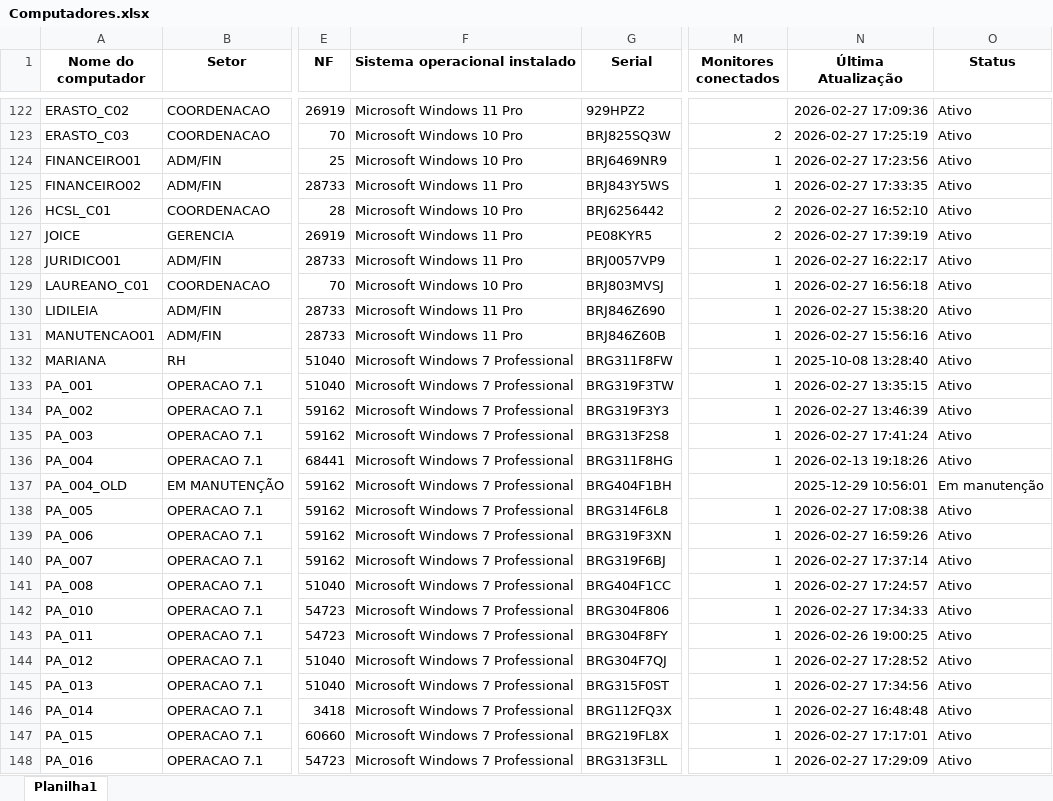
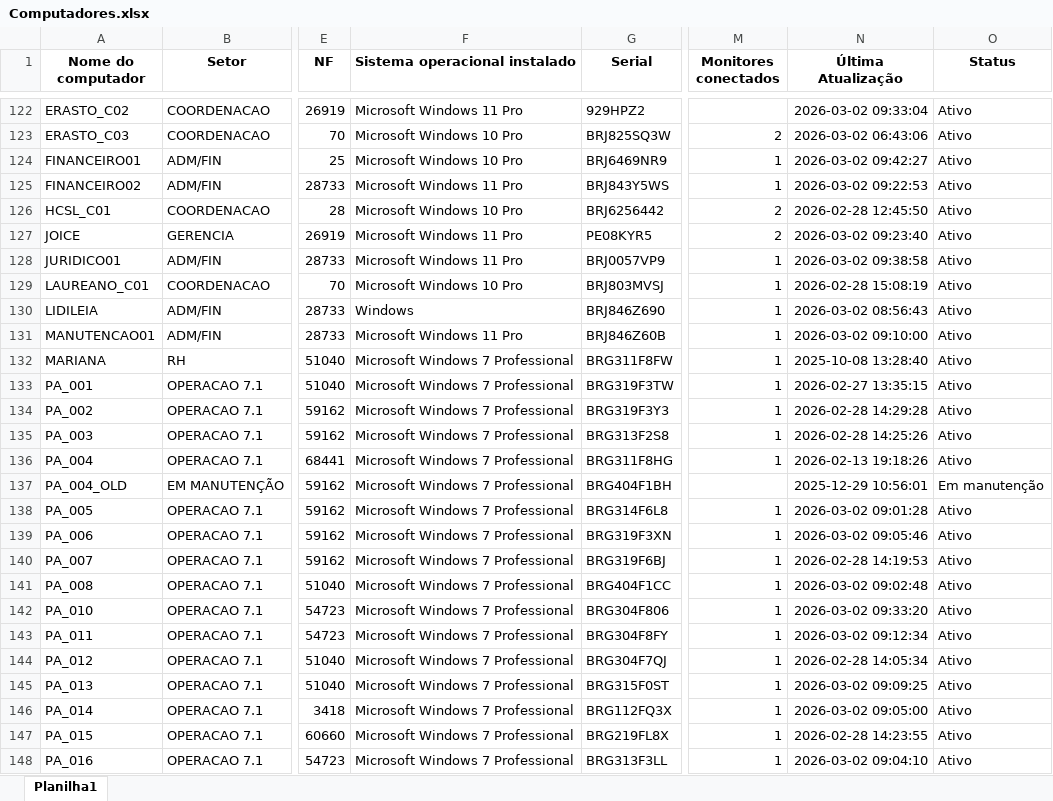
Before and after one commit to EstiloTlmk/export-relatorios-pbi, an Excel workbook: Computadores.xlsx, sheet Planilha1, drawn as a sheet; only a part is shown, gaps mark what is left out; values as stored, in another font and other column widths than the file's, no borders; the diff covers the shown part only; the diff names each change by its address in the sheet, - before the commit and + after, or states it on an @@ line.

Commit message:
Atualização automática 2026-03-02 09:52:06.406174

```diff
--- a/Computadores.xlsx (sheet Planilha1)
+++ b/Computadores.xlsx (sheet Planilha1)
-N122 (Última Atualização): 2026-02-27 17:09:36
+N122 (Última Atualização): 2026-03-02 09:33:04
-N123 (Última Atualização): 2026-02-27 17:25:19
+N123 (Última Atualização): 2026-03-02 06:43:06
-N124 (Última Atualização): 2026-02-27 17:23:56
+N124 (Última Atualização): 2026-03-02 09:42:27
-N125 (Última Atualização): 2026-02-27 17:33:35
+N125 (Última Atualização): 2026-03-02 09:22:53
-N126 (Última Atualização): 2026-02-27 16:52:10
+N126 (Última Atualização): 2026-02-28 12:45:50
-N127 (Última Atualização): 2026-02-27 17:39:19
+N127 (Última Atualização): 2026-03-02 09:23:40
-N128 (Última Atualização): 2026-02-27 16:22:17
+N128 (Última Atualização): 2026-03-02 09:38:58
-N129 (Última Atualização): 2026-02-27 16:56:18
+N129 (Última Atualização): 2026-02-28 15:08:19
-F130 (Sistema operacional instalado): Microsoft Windows 11 Pro
+F130 (Sistema operacional instalado): Windows
-N130 (Última Atualização): 2026-02-27 15:38:20
+N130 (Última Atualização): 2026-03-02 08:56:43
-N131 (Última Atualização): 2026-02-27 15:56:16
+N131 (Última Atualização): 2026-03-02 09:10:00
-N134 (Última Atualização): 2026-02-27 13:46:39
+N134 (Última Atualização): 2026-02-28 14:29:28
-N135 (Última Atualização): 2026-02-27 17:41:24
+N135 (Última Atualização): 2026-02-28 14:25:26
-N138 (Última Atualização): 2026-02-27 17:08:38
+N138 (Última Atualização): 2026-03-02 09:01:28
-N139 (Última Atualização): 2026-02-27 16:59:26
+N139 (Última Atualização): 2026-03-02 09:05:46
-N140 (Última Atualização): 2026-02-27 17:37:14
+N140 (Última Atualização): 2026-02-28 14:19:53
-N141 (Última Atualização): 2026-02-27 17:24:57
+N141 (Última Atualização): 2026-03-02 09:02:48
-N142 (Última Atualização): 2026-02-27 17:34:33
+N142 (Última Atualização): 2026-03-02 09:33:20
-N143 (Última Atualização): 2026-02-26 19:00:25
+N143 (Última Atualização): 2026-03-02 09:12:34
-N144 (Última Atualização): 2026-02-27 17:28:52
+N144 (Última Atualização): 2026-02-28 14:05:34
-N145 (Última Atualização): 2026-02-27 17:34:56
+N145 (Última Atualização): 2026-03-02 09:09:25
-N146 (Última Atualização): 2026-02-27 16:48:48
+N146 (Última Atualização): 2026-03-02 09:05:00
-N147 (Última Atualização): 2026-02-27 17:17:01
+N147 (Última Atualização): 2026-02-28 14:23:55
-N148 (Última Atualização): 2026-02-27 17:29:09
+N148 (Última Atualização): 2026-03-02 09:04:10
```
Also changed, not shown: 212 edited cells elsewhere in this sheet, Monitores.xlsx.
